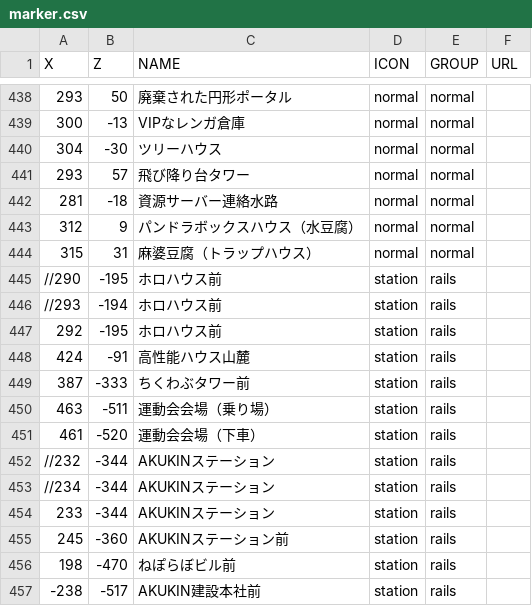
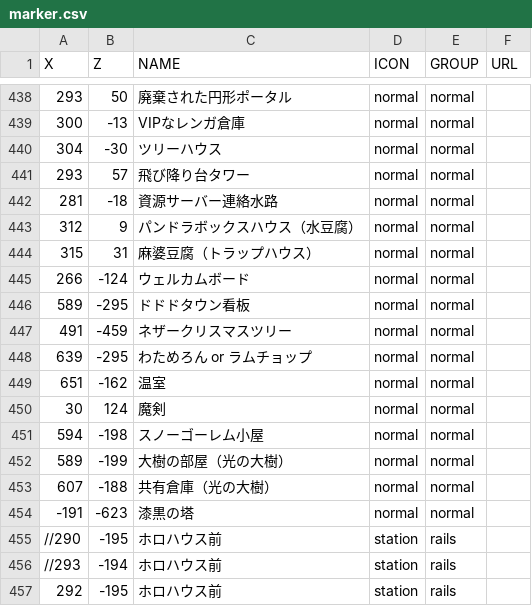
Before and after one commit to holomap/minecraft, a CSV file: marker.csv, drawn as a sheet; only a part is shown, gaps mark what is left out; the shorter side is filled out with more unchanged rows.

Commit message:
マーカー情報を追加

```diff
--- a/marker.csv
+++ b/marker.csv
@@ -444,2 +444,12 @@ X,Z,NAME,ICON,GROUP,URL
 315,31,麻婆豆腐（トラップハウス）,normal,normal,
+266,-124,ウェルカムボード,normal,normal,
+589,-295,ドドドタウン看板,normal,normal,
+491,-459,ネザークリスマスツリー,normal,normal,
+639,-295,わためろん or ラムチョップ,normal,normal,
+651,-162,温室,normal,normal,
+30,124,魔剣,normal,normal,
+594,-198,スノーゴーレム小屋,normal,normal,
+589,-199,大樹の部屋（光の大樹）,normal,normal,
+607,-188,共有倉庫（光の大樹）,normal,normal,
+-191,-623,漆黒の塔,normal,normal,
 //290,-195,ホロハウス前,station,rails,
```
